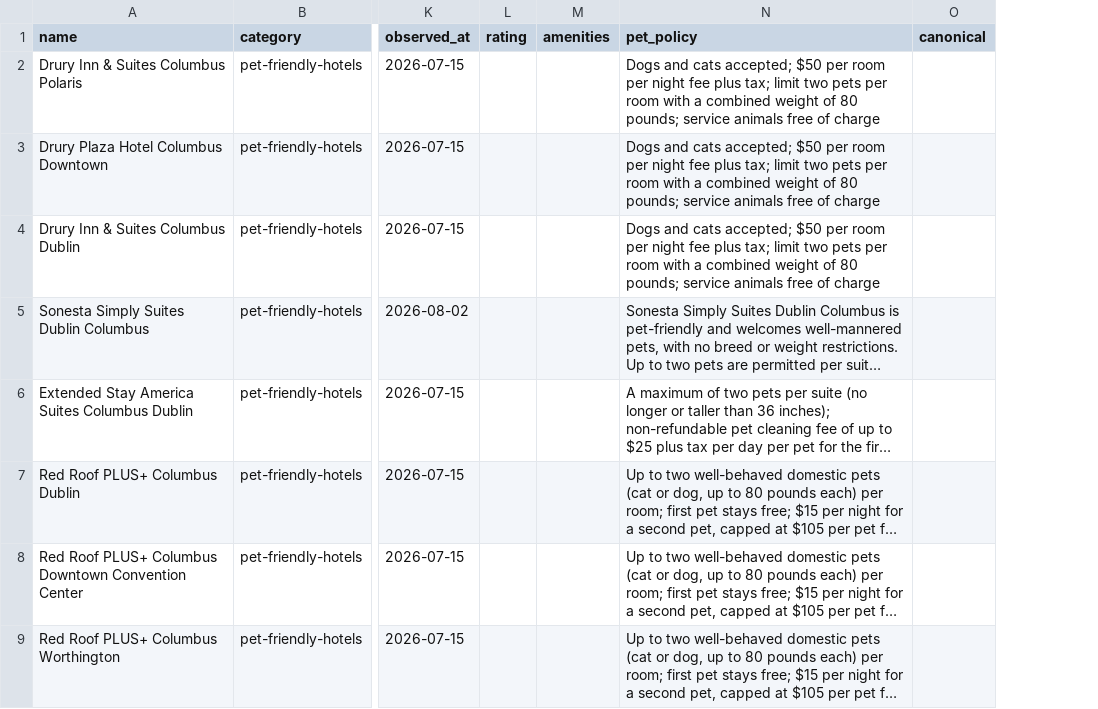
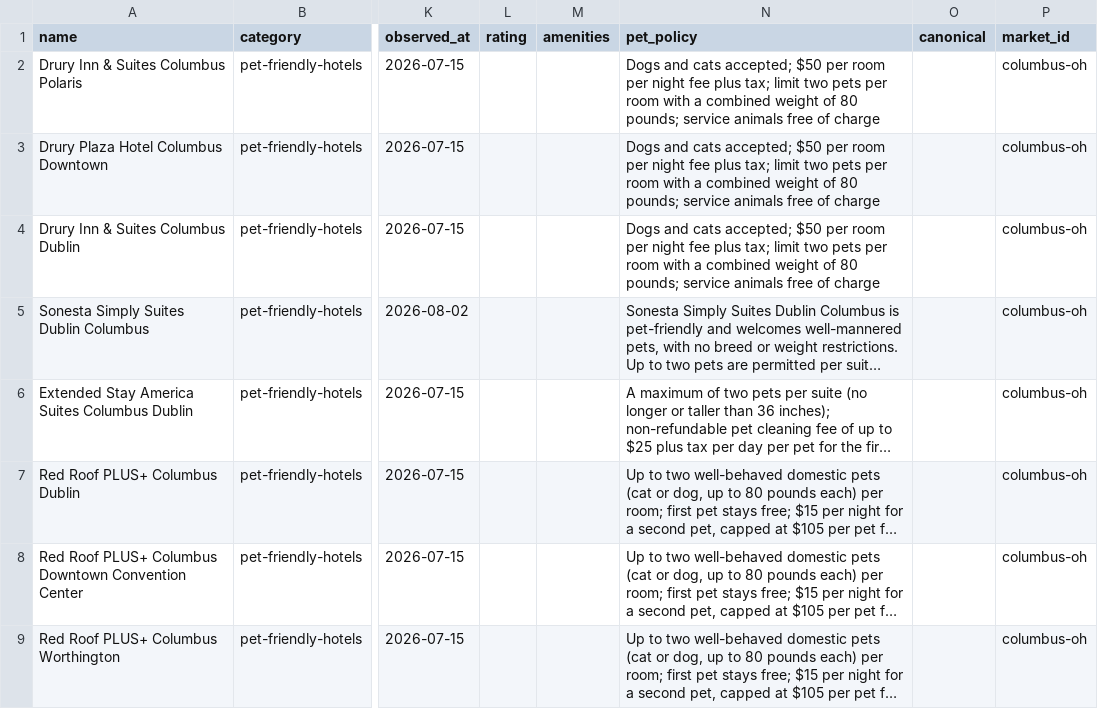
Before and after one commit to jfields80/atlas-dashboard, a CSV file: atlas-dashboard/launch_packages/pettripfinder/seed_businesses.csv, drawn as a sheet; only a part is shown, gaps mark what is left out; long unchanged cells end in …; the diff names each change by its address in the sheet, - before the commit and + after, or states it on an @@ line.

```diff
--- a/atlas-dashboard/launch_packages/pettripfinder/seed_businesses.csv
+++ b/atlas-dashboard/launch_packages/pettripfinder/seed_businesses.csv
+column P (market_id), rows 2-9: all columbus-oh
```
Also changed, not shown: 1 other file.
